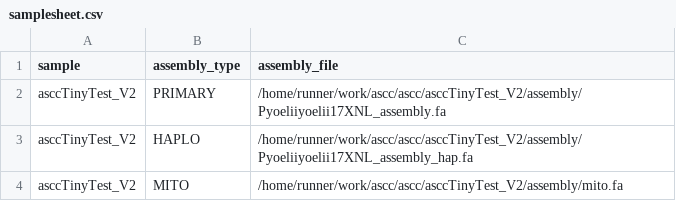
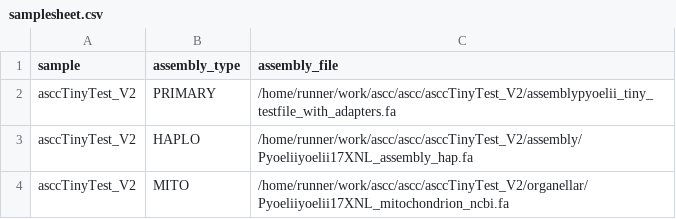
Before and after one commit to sanger-tol/ascc, a CSV file: assets/github_testing/samplesheet.csv, drawn as a sheet.

```diff
--- a/assets/github_testing/samplesheet.csv
+++ b/assets/github_testing/samplesheet.csv
@@ -1,4 +1,4 @@
 sample,assembly_type,assembly_file
-asccTinyTest_V2,PRIMARY,/home/runner/work/ascc/ascc/asccTinyTest_V2/assembly/Pyoeliiyoelii17XNL_assembly.fa
+asccTinyTest_V2,PRIMARY,/home/runner/work/ascc/ascc/asccTinyTest_V2/assemblypyoelii_tiny_testfile_with_adapters.fa
 asccTinyTest_V2,HAPLO,/home/runner/work/ascc/ascc/asccTinyTest_V2/assembly/Pyoeliiyoelii17XNL_assembly_hap.fa
-asccTinyTest_V2,MITO,/home/runner/work/ascc/ascc/asccTinyTest_V2/assembly/mito.fa
+asccTinyTest_V2,MITO,/home/runner/work/ascc/ascc/asccTinyTest_V2/organellar/Pyoeliiyoelii17XNL_mitochondrion_ncbi.fa
```
Also changed, not shown: 1 other file.
